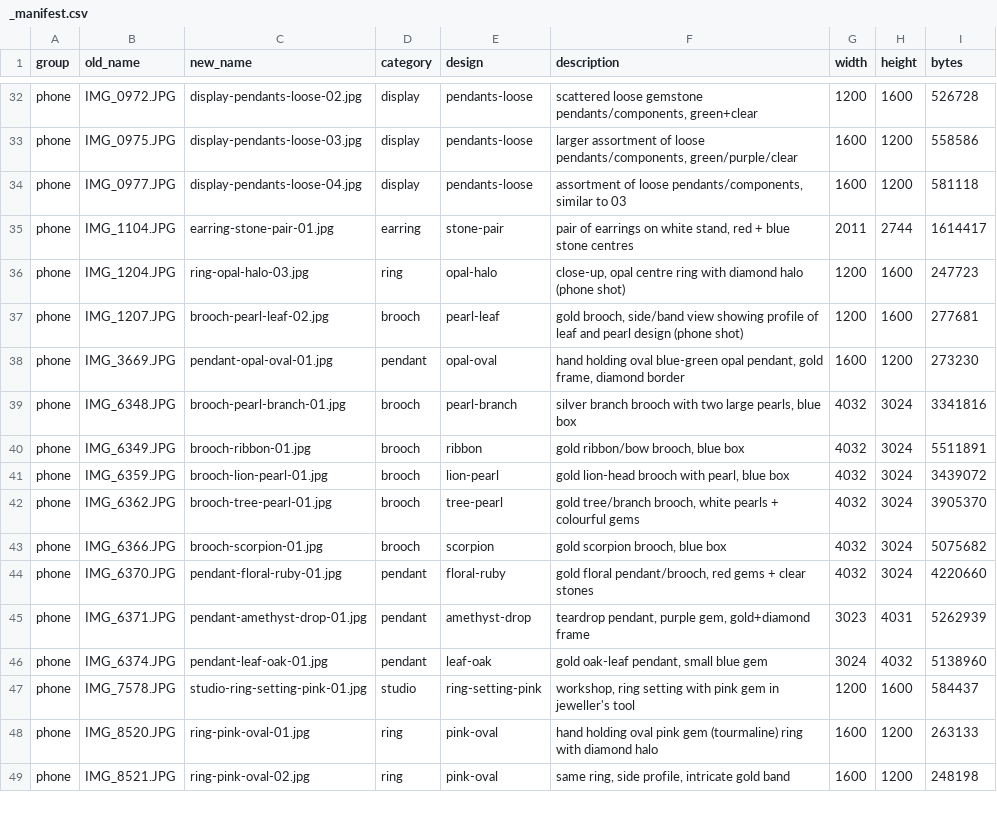
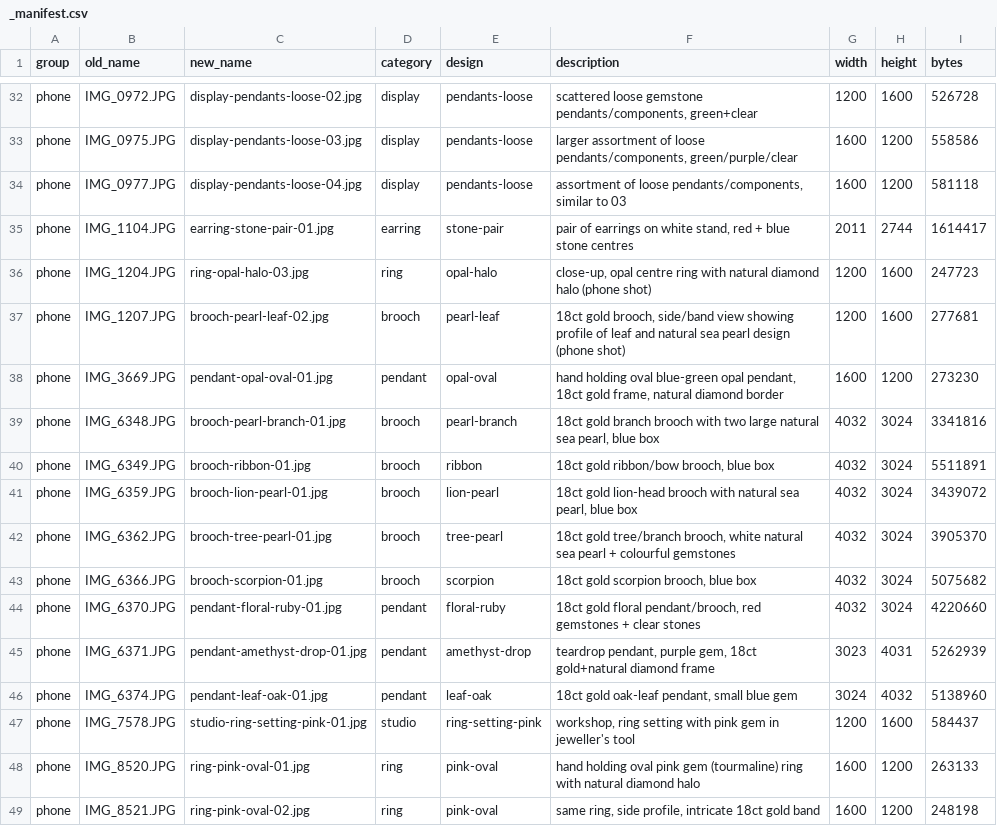
Before and after one commit to terrygzhou/emfines-site, a CSV file: public/assets/_manifest.csv, drawn as a sheet; only a part is shown, gaps mark what is left out; the diff covers the shown part only.

Commit message:
gallery: unify material descriptions to 18ct gold, natural diamonds, natural gemstones, natural sea pearls

```diff
--- a/public/assets/_manifest.csv
+++ b/public/assets/_manifest.csv
@@ -35,15 +35,15 @@ phone,IMG_0977.JPG,display-pendants-loose-04.jpg,display,pendants-loose,"assortm
 phone,IMG_1104.JPG,earring-stone-pair-01.jpg,earring,stone-pair,"pair of earrings on white stand, red + blue stone centres",2011,2744,1614417
-phone,IMG_1204.JPG,ring-opal-halo-03.jpg,ring,opal-halo,"close-up, opal centre ring with diamond halo (phone shot)",1200,1600,247723
-phone,IMG_1207.JPG,brooch-pearl-leaf-02.jpg,brooch,pearl-leaf,"gold brooch, side/band view showing profile of leaf and pearl design (phone shot)",1200,1600,277681
-phone,IMG_3669.JPG,pendant-opal-oval-01.jpg,pendant,opal-oval,"hand holding oval blue-green opal pendant, gold frame, diamond border",1600,1200,273230
-phone,IMG_6348.JPG,brooch-pearl-branch-01.jpg,brooch,pearl-branch,"silver branch brooch with two large pearls, blue box",4032,3024,3341816
-phone,IMG_6349.JPG,brooch-ribbon-01.jpg,brooch,ribbon,"gold ribbon/bow brooch, blue box",4032,3024,5511891
-phone,IMG_6359.JPG,brooch-lion-pearl-01.jpg,brooch,lion-pearl,"gold lion-head brooch with pearl, blue box",4032,3024,3439072
-phone,IMG_6362.JPG,brooch-tree-pearl-01.jpg,brooch,tree-pearl,"gold tree/branch brooch, white pearls + colourful gems",4032,3024,3905370
-phone,IMG_6366.JPG,brooch-scorpion-01.jpg,brooch,scorpion,"gold scorpion brooch, blue box",4032,3024,5075682
-phone,IMG_6370.JPG,pendant-floral-ruby-01.jpg,pendant,floral-ruby,"gold floral pendant/brooch, red gems + clear stones",4032,3024,4220660
-phone,IMG_6371.JPG,pendant-amethyst-drop-01.jpg,pendant,amethyst-drop,"teardrop pendant, purple gem, gold+diamond frame",3023,4031,5262939
-phone,IMG_6374.JPG,pendant-leaf-oak-01.jpg,pendant,leaf-oak,"gold oak-leaf pendant, small blue gem",3024,4032,5138960
+phone,IMG_1204.JPG,ring-opal-halo-03.jpg,ring,opal-halo,"close-up, opal centre ring with natural diamond halo (phone shot)",1200,1600,247723
+phone,IMG_1207.JPG,brooch-pearl-leaf-02.jpg,brooch,pearl-leaf,"18ct gold brooch, side/band view showing profile of leaf and natural sea pearl design (phone shot)",1200,1600,277681
+phone,IMG_3669.JPG,pendant-opal-oval-01.jpg,pendant,opal-oval,"hand holding oval blue-green opal pendant, 18ct gold frame, natural diamond border",1600,1200,273230
+phone,IMG_6348.JPG,brooch-pearl-branch-01.jpg,brooch,pearl-branch,"18ct gold branch brooch with two large natural sea pearl, blue box",4032,3024,3341816
+phone,IMG_6349.JPG,brooch-ribbon-01.jpg,brooch,ribbon,"18ct gold ribbon/bow brooch, blue box",4032,3024,5511891
+phone,IMG_6359.JPG,brooch-lion-pearl-01.jpg,brooch,lion-pearl,"18ct gold lion-head brooch with natural sea pearl, blue box",4032,3024,3439072
+phone,IMG_6362.JPG,brooch-tree-pearl-01.jpg,brooch,tree-pearl,"18ct gold tree/branch brooch, white natural sea pearl + colourful gemstones",4032,3024,3905370
+phone,IMG_6366.JPG,brooch-scorpion-01.jpg,brooch,scorpion,"18ct gold scorpion brooch, blue box",4032,3024,5075682
+phone,IMG_6370.JPG,pendant-floral-ruby-01.jpg,pendant,floral-ruby,"18ct gold floral pendant/brooch, red gemstones + clear stones",4032,3024,4220660
+phone,IMG_6371.JPG,pendant-amethyst-drop-01.jpg,pendant,amethyst-drop,"teardrop pendant, purple gem, 18ct gold+natural diamond frame",3023,4031,5262939
+phone,IMG_6374.JPG,pendant-leaf-oak-01.jpg,pendant,leaf-oak,"18ct gold oak-leaf pendant, small blue gem",3024,4032,5138960
 phone,IMG_7578.JPG,studio-ring-setting-pink-01.jpg,studio,ring-setting-pink,"workshop, ring setting with pink gem in jeweller's tool",1200,1600,584437
-phone,IMG_8520.JPG,ring-pink-oval-01.jpg,ring,pink-oval,hand holding oval pink gem (tourmaline) ring with diamond halo,1600,1200,263133
-phone,IMG_8521.JPG,ring-pink-oval-02.jpg,ring,pink-oval,"same ring, side profile, intricate gold band",1600,1200,248198
+phone,IMG_8520.JPG,ring-pink-oval-01.jpg,ring,pink-oval,hand holding oval pink gem (tourmaline) ring with natural diamond halo,1600,1200,263133
+phone,IMG_8521.JPG,ring-pink-oval-02.jpg,ring,pink-oval,"same ring, side profile, intricate 18ct gold band",1600,1200,248198
```
Also changed, not shown: 51 edited cells elsewhere in this file.
